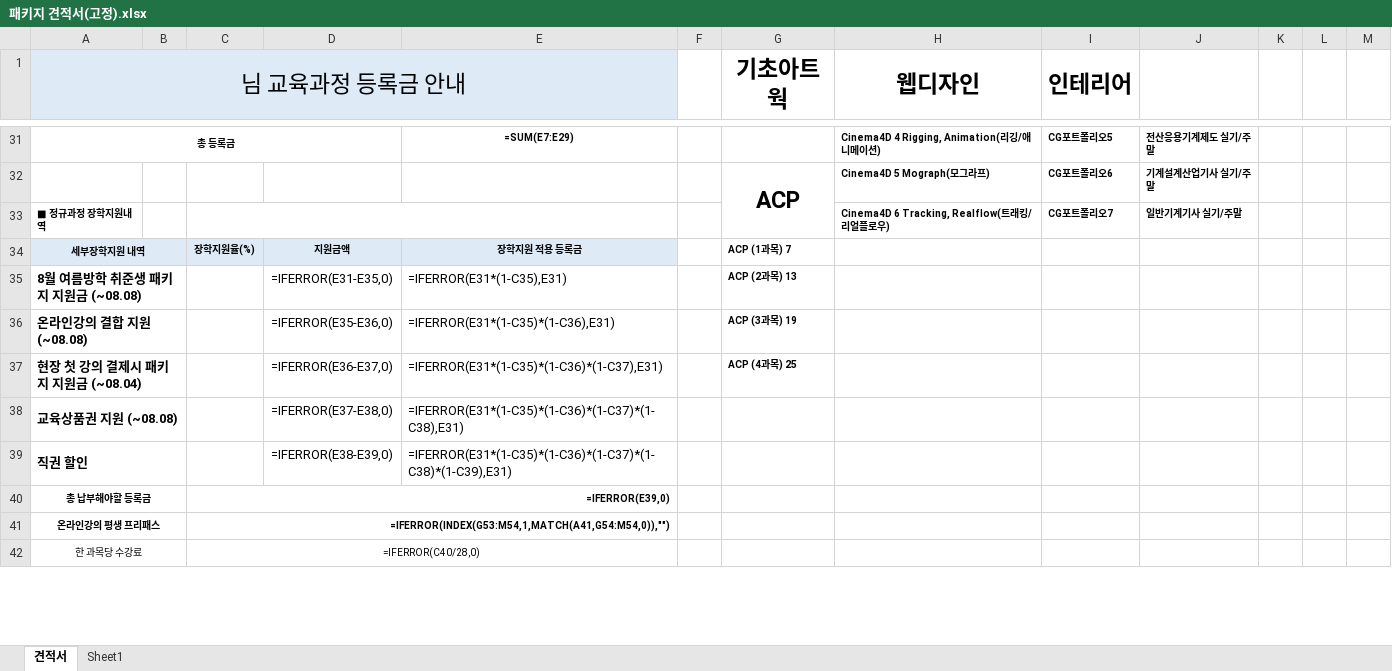
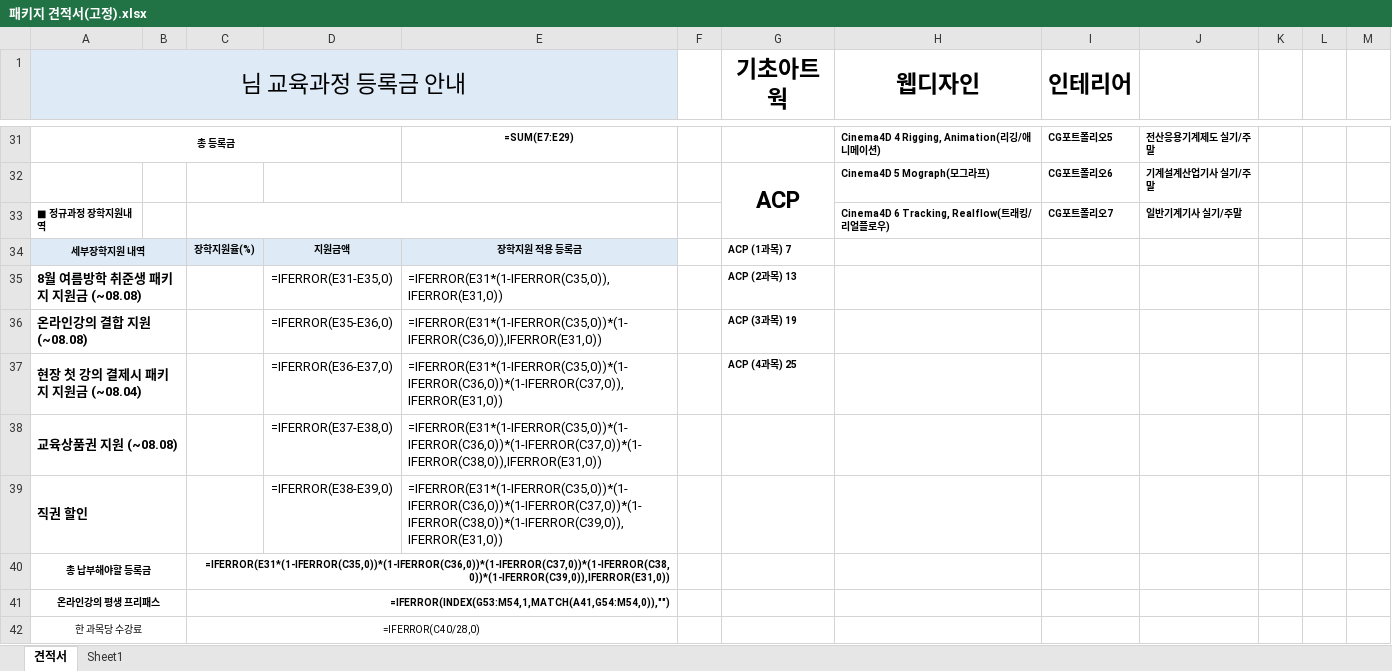
Before and after one commit to songseonggi22-boop/sbs-advisor, an Excel workbook: 패키지 견적서(고정).xlsx, sheet 견적서, drawn as a sheet; only a part is shown, gaps mark what is left out; values as stored, in another font and other column widths than the file's, no borders; formulas without a stored value are shown as written; charts and pictures not drawn; the diff names each change by its address in the sheet, - before the commit and + after, or states it on an @@ line.

```diff
--- a/패키지 견적서(고정).xlsx (sheet 견적서)
+++ b/패키지 견적서(고정).xlsx (sheet 견적서)
-E35: =IFERROR(E31*(1-C35),E31)
+E35: =IFERROR(E31*(1-IFERROR(C35,0)),IFERROR(E31,0))
-E36: =IFERROR(E31*(1-C35)*(1-C36),E31)
+E36: =IFERROR(E31*(1-IFERROR(C35,0))*(1-IFERROR(C36,0)),IFERROR(E31,0))
-E37: =IFERROR(E31*(1-C35)*(1-C36)*(1-C37),E31)
+E37: =IFERROR(E31*(1-IFERROR(C35,0))*(1-IFERROR(C36,0))*(1-IFERROR(C37,0)),IFERROR(E31,0))
-E38: =IFERROR(E31*(1-C35)*(1-C36)*(1-C37)*(1-C38),E31)
+E38: =IFERROR(E31*(1-IFERROR(C35,0))*(1-IFERROR(C36,0))*(1-IFERROR(C37,0))*(1-IFERROR(C38,0)),IFERROR(E31,0))
-E39: =IFERROR(E31*(1-C35)*(1-C36)*(1-C37)*(1-C38)*(1-C39),E31)
+E39: =IFERROR(E31*(1-IFERROR(C35,0))*(1-IFERROR(C36,0))*(1-IFERROR(C37,0))*(1-IFERROR(C38,0))*(1-IFERROR(C39,0)),IFERROR(E31,0))
-C40: =IFERROR(E39,0)
+C40: =IFERROR(E31*(1-IFERROR(C35,0))*(1-IFERROR(C36,0))*(1-IFERROR(C37,0))*(1-IFERROR(C38,0))*(1-IFERROR(C39,0)),IFERROR(E31,0))
```
